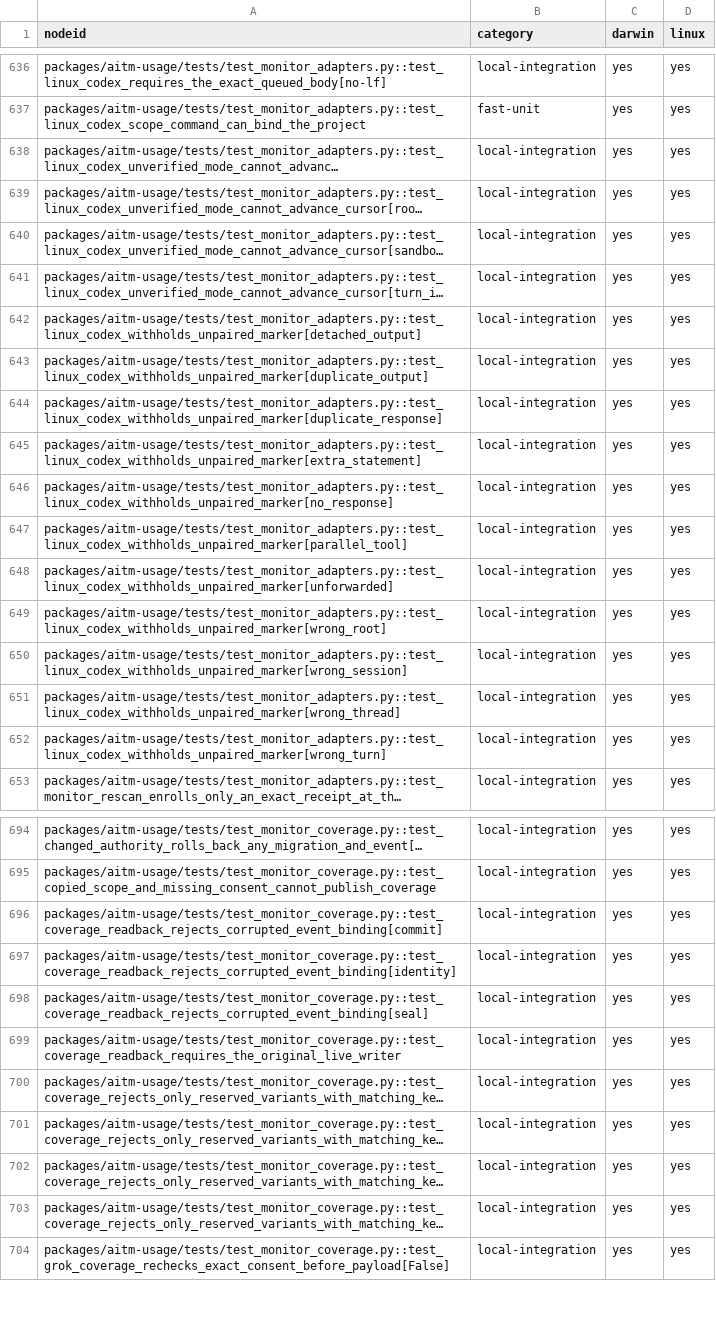
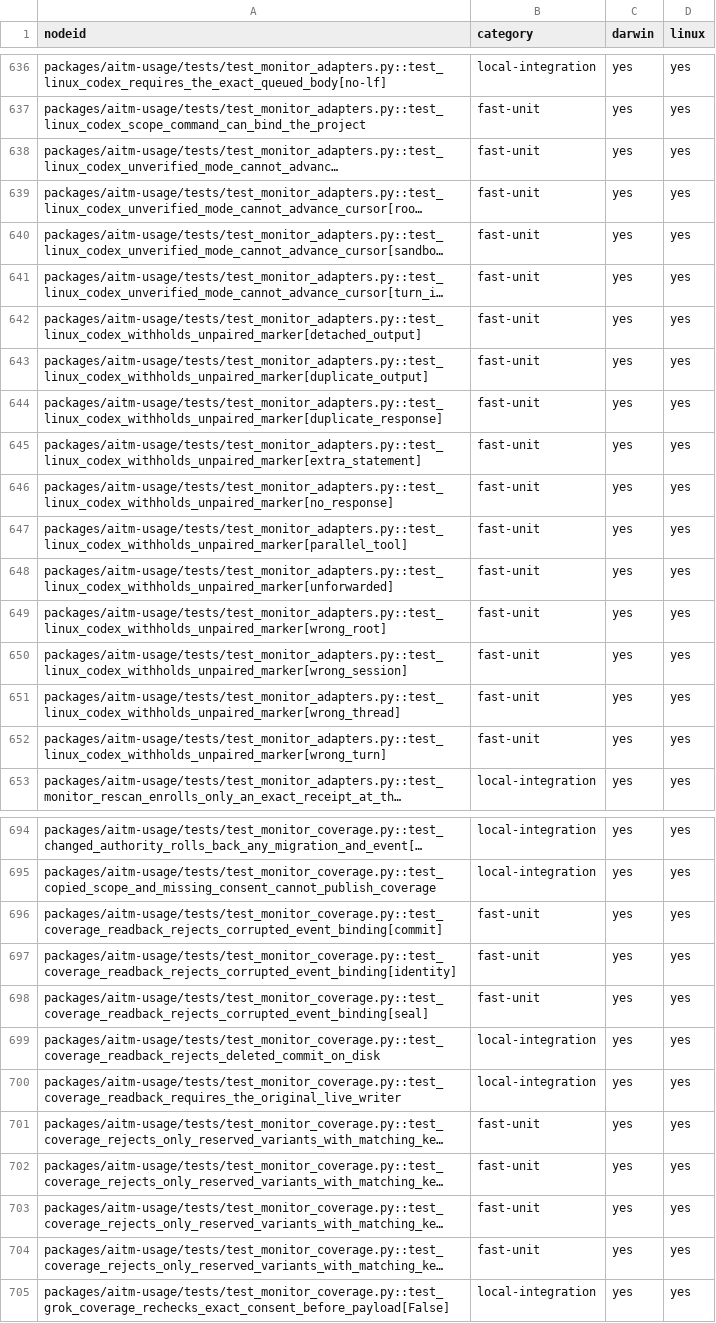
Before and after one commit to kburson/aitm, a TSV file: tools/ci/category_sweep_catalog.tsv, drawn as a sheet; only a part is shown, gaps mark what is left out; long unchanged cells end in …; addresses are those after the commit; the diff names each change by its address in the sheet, - before the commit and + after, or states it on an @@ line.

Commit message:
Isolate journal coverage and Linux marker-policy cases for #422

```diff
--- a/tools/ci/category_sweep_catalog.tsv
+++ b/tools/ci/category_sweep_catalog.tsv
-B638:B652 (category): local-integration
+B638:B652 (category): fast-unit
-B696:B698 (category): local-integration
+B696:B698 (category): fast-unit
+row 699: packages/aitm-usage/tests/test_monitor_coverage.py::test_coverage_readback_rejects_deleted_commit_on_disk | local-integration | yes | yes
-B701:B704 (category): local-integration
+B701:B704 (category): fast-unit
```
Also changed, not shown: 4 other files.
